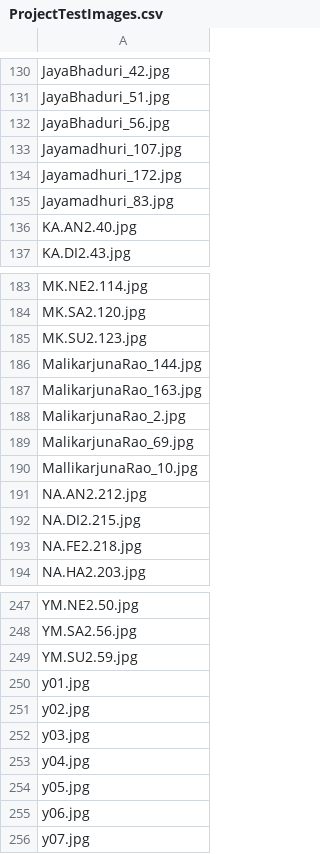
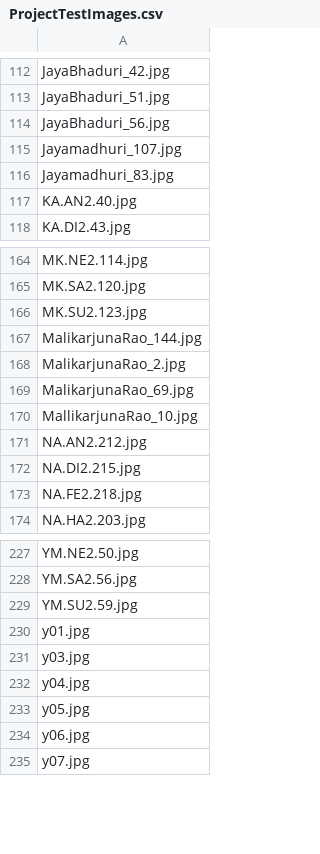
Before and after one commit to srkhan123/Data622, a CSV file: ProjectTestImages.csv, drawn as a sheet; only a part is shown, gaps mark what is left out; removed rows and columns are numbered as before the commit, all else as after; the diff covers the shown part only; the diff names each change by its address in the sheet, - before the commit and + after, or states it on an @@ line.

```diff
--- a/ProjectTestImages.csv
+++ b/ProjectTestImages.csv
-row 134: Jayamadhuri_172.jpg
-row 187: MalikarjunaRao_163.jpg
-row 251: y02.jpg
```
Also changed, not shown: 21 added rows and 19 removed rows elsewhere in this file.
